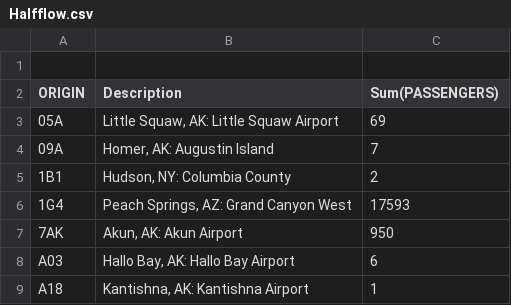
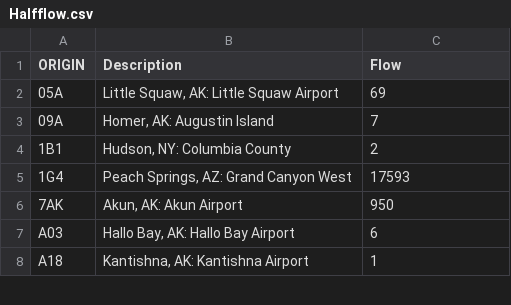
Before and after one commit to finallyegg/Flight-Delay-Visualization, a CSV file: data/Halfflow.csv, drawn as a sheet; only a part is shown; removed rows and columns are numbered as before the commit, all else as after; the diff names each change by its address in the sheet, - before the commit and + after, or states it on an @@ line.

Commit message:
edit column name

```diff
--- a/data/Halfflow.csv
+++ b/data/Halfflow.csv
-row 1: (empty)
-C1: Sum(PASSENGERS)
+C1: Flow
```
